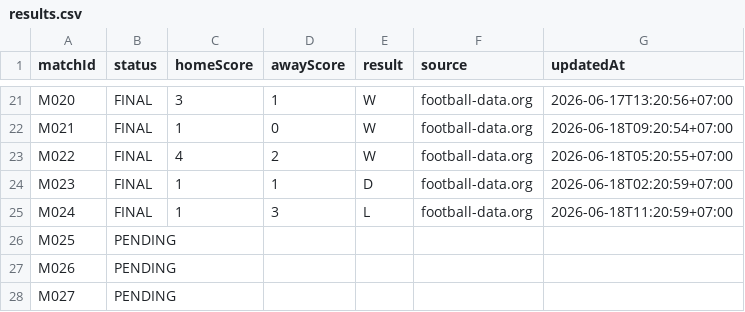
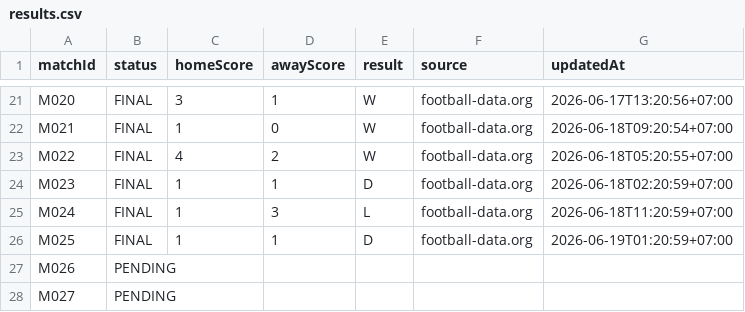
Before and after one commit to abdulR1806/bss-worldcup-2026, a CSV file: data/results.csv, drawn as a sheet; only a part is shown, gaps mark what is left out.

```diff
--- a/data/results.csv
+++ b/data/results.csv
@@ -25,3 +25,3 @@ M023,FINAL,1,1,D,football-data.org,2026-06-18T02:20:59+07:00
 M024,FINAL,1,3,L,football-data.org,2026-06-18T11:20:59+07:00
-M025,PENDING,,,,,
+M025,FINAL,1,1,D,football-data.org,2026-06-19T01:20:59+07:00
 M026,PENDING,,,,,
```
Also changed, not shown: 1 other file.
